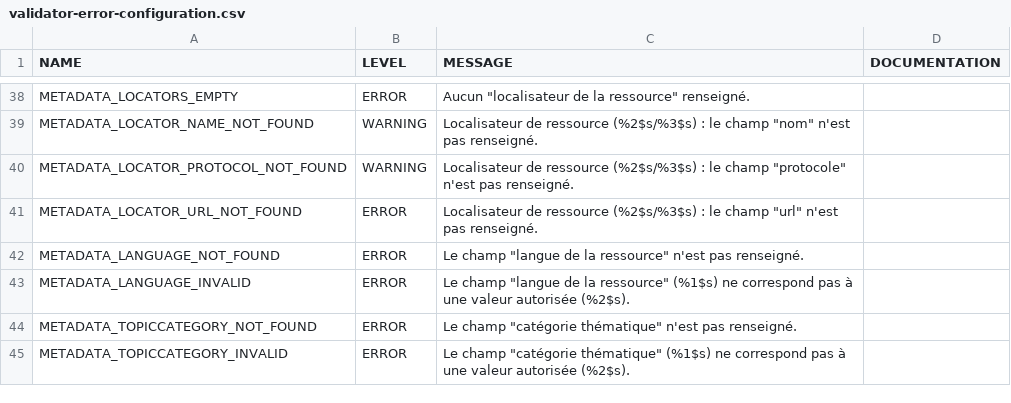
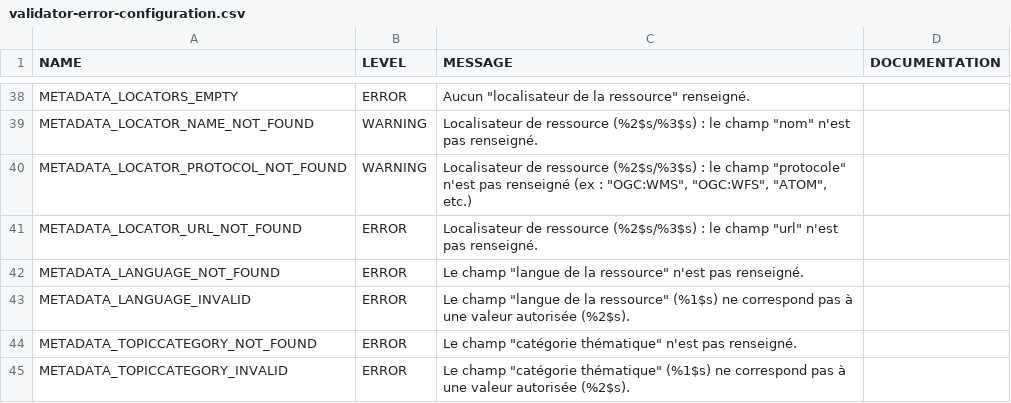
Before and after one commit to IGNF/validator, a CSV file: validator-core/src/main/resources/validator-error-configuration.csv, drawn as a sheet; only a part is shown, gaps mark what is left out.

Commit message:
validator-core - METADATA_LOCATOR_PROTOCOL_NOT_FOUND - add note about values in error message

```diff
--- a/validator-core/src/main/resources/validator-error-configuration.csv
+++ b/validator-core/src/main/resources/validator-error-configuration.csv
@@ -39,3 +39,3 @@ METADATA_LOCATORS_EMPTY,ERROR,"Aucun ""localisateur de la ressource"" renseigné
 METADATA_LOCATOR_NAME_NOT_FOUND,WARNING,"Localisateur de ressource (%2$s/%3$s) : le champ ""nom"" n'est pas renseigné.",
-METADATA_LOCATOR_PROTOCOL_NOT_FOUND,WARNING,"Localisateur de ressource (%2$s/%3$s) : le champ ""protocole"" n'est pas renseigné.",
+METADATA_LOCATOR_PROTOCOL_NOT_FOUND,WARNING,"Localisateur de ressource (%2$s/%3$s) : le champ ""protocole"" n'est pas renseigné (ex : ""OGC:WMS"", ""OGC:WFS"", ""ATOM"", etc.)",
 METADATA_LOCATOR_URL_NOT_FOUND,ERROR,"Localisateur de ressource (%2$s/%3$s) : le champ ""url"" n'est pas renseigné.",
```
